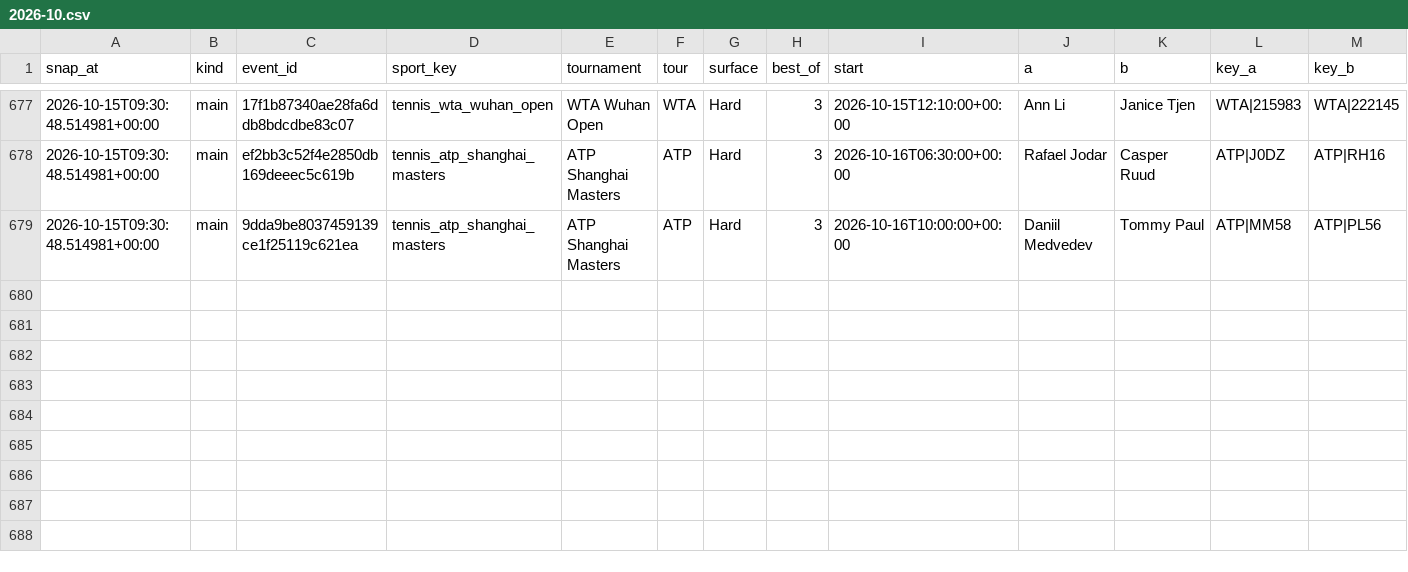
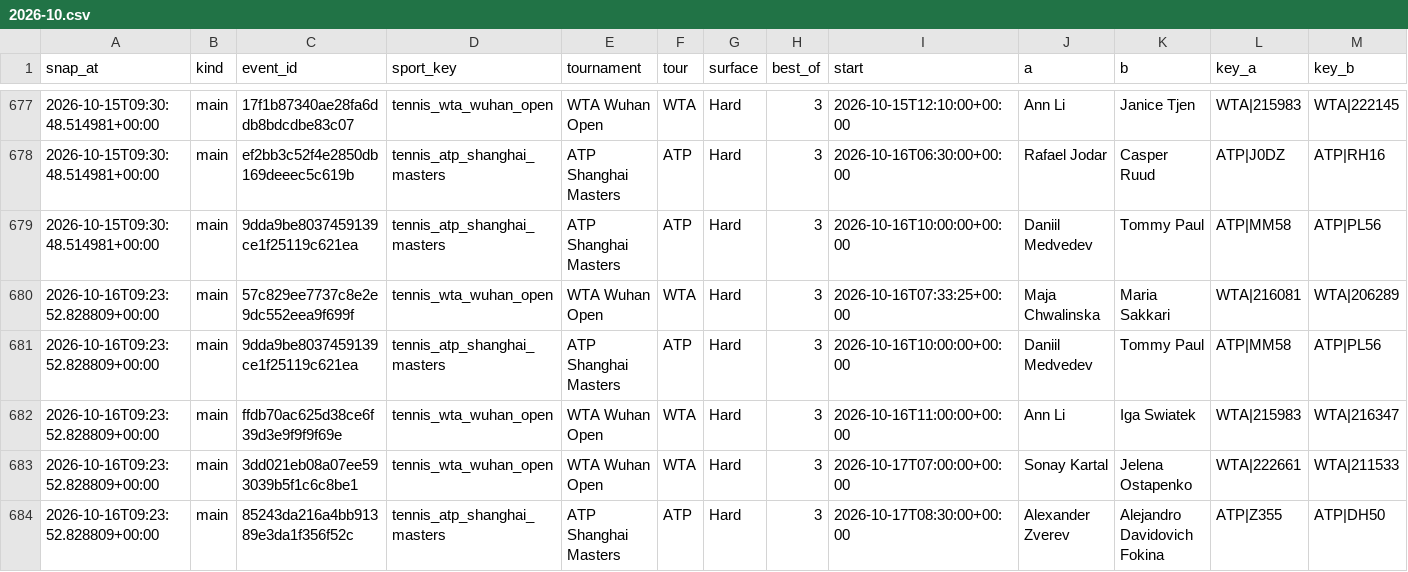
Before and after one commit to petermazgut10-del/tennis-predictor, a CSV file: state/odds/2026-10.csv, drawn as a sheet; only a part is shown, gaps mark what is left out; rows hold the shown columns only; the diff names each change by its address in the sheet, - before the commit and + after, or states it on an @@ line.

```diff
--- a/state/odds/2026-10.csv
+++ b/state/odds/2026-10.csv
+row 680: 2026-10-16T09:23:52.828809+00:00 | main | 57c829ee7737c8e2e9dc552eea9f699f | tennis_wta_wuhan_open | WTA Wuhan Open | WTA | Hard | 3 | 2026-10-16T07:33:25+00:00 | Maja Chwalinska | Maria Sakkari | WTA|216081 | WTA|206289
+row 681: 2026-10-16T09:23:52.828809+00:00 | main | 9dda9be8037459139ce1f25119c621ea | tennis_atp_shanghai_masters | ATP Shanghai Masters | ATP | Hard | 3 | 2026-10-16T10:00:00+00:00 | Daniil Medvedev | Tommy Paul | ATP|MM58 | ATP|PL56
+row 682: 2026-10-16T09:23:52.828809+00:00 | main | ffdb70ac625d38ce6f39d3e9f9f9f69e | tennis_wta_wuhan_open | WTA Wuhan Open | WTA | Hard | 3 | 2026-10-16T11:00:00+00:00 | Ann Li | Iga Swiatek | WTA|215983 | WTA|216347
+row 683: 2026-10-16T09:23:52.828809+00:00 | main | 3dd021eb08a07ee593039b5f1c6c8be1 | tennis_wta_wuhan_open | WTA Wuhan Open | WTA | Hard | 3 | 2026-10-17T07:00:00+00:00 | Sonay Kartal | Jelena Ostapenko | WTA|222661 | WTA|211533
+row 684: 2026-10-16T09:23:52.828809+00:00 | main | 85243da216a4bb91389e3da1f356f52c | tennis_atp_shanghai_masters | ATP Shanghai Masters | ATP | Hard | 3 | 2026-10-17T08:30:00+00:00 | Alexander Zverev | Alejandro Davidovich Fokina | ATP|Z355 | ATP|DH50
```
Also changed, not shown: 4 other files.
